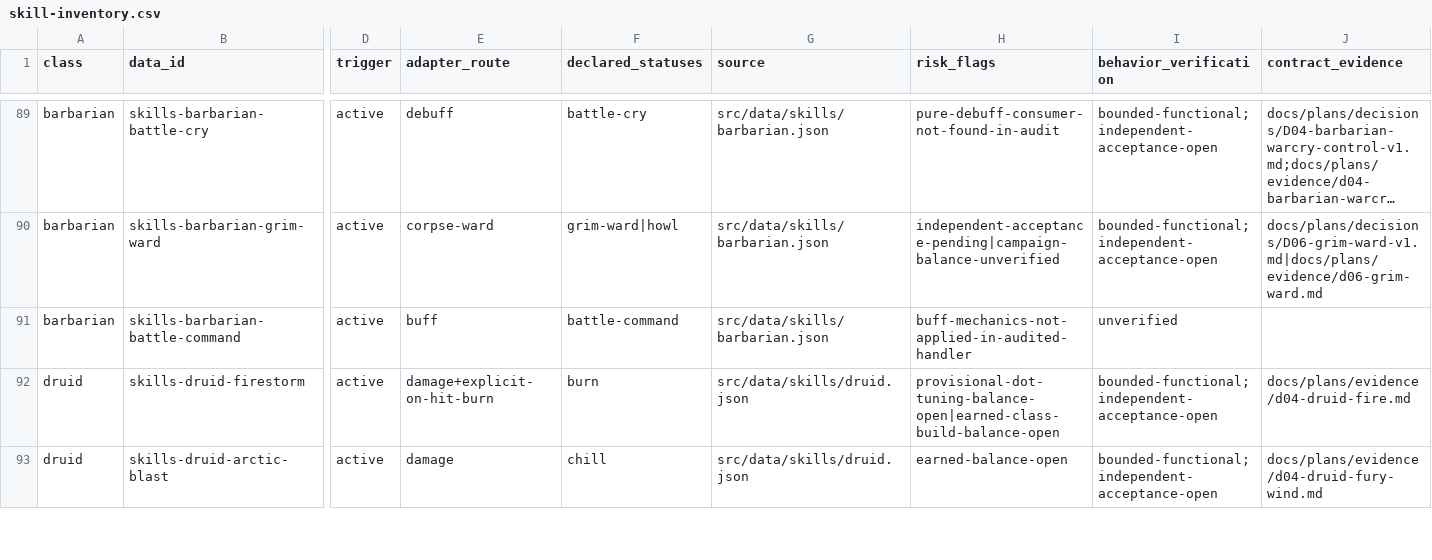
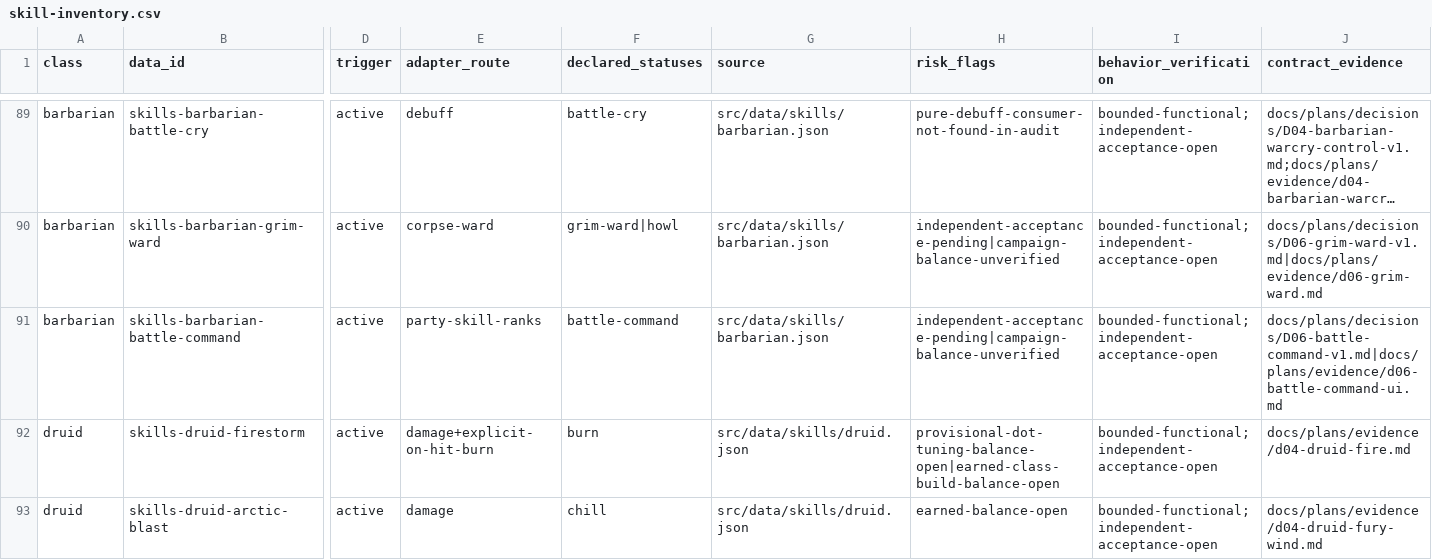
Before and after one commit to phoenixzqy/D2H5TextGame, a CSV file: docs/plans/skill-inventory.csv, drawn as a sheet; only a part is shown, gaps mark what is left out; long unchanged cells end in …; the diff names each change by its address in the sheet, - before the commit and + after, or states it on an @@ line.

```diff
--- a/docs/plans/skill-inventory.csv
+++ b/docs/plans/skill-inventory.csv
-E91 (adapter_route): buff
+E91 (adapter_route): party-skill-ranks
-H91 (risk_flags): buff-mechanics-not-applied-in-audited-handler
+H91 (risk_flags): independent-acceptance-pending|campaign-balance-unverified
-I91 (behavior_verification): unverified
+I91 (behavior_verification): bounded-functional;independent-acceptance-open
-J91 (contract_evidence): (empty)
+J91 (contract_evidence): docs/plans/decisions/D06-battle-command-v1.md|docs/plans/evidence/d06-battle-command-ui.md
```
Also changed, not shown: 14 other files.
